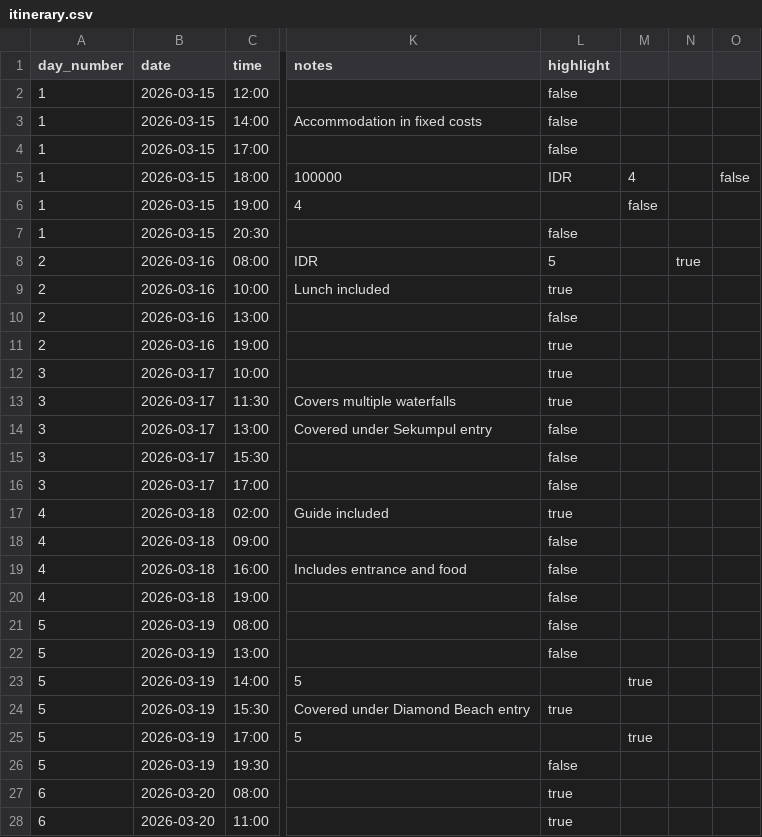
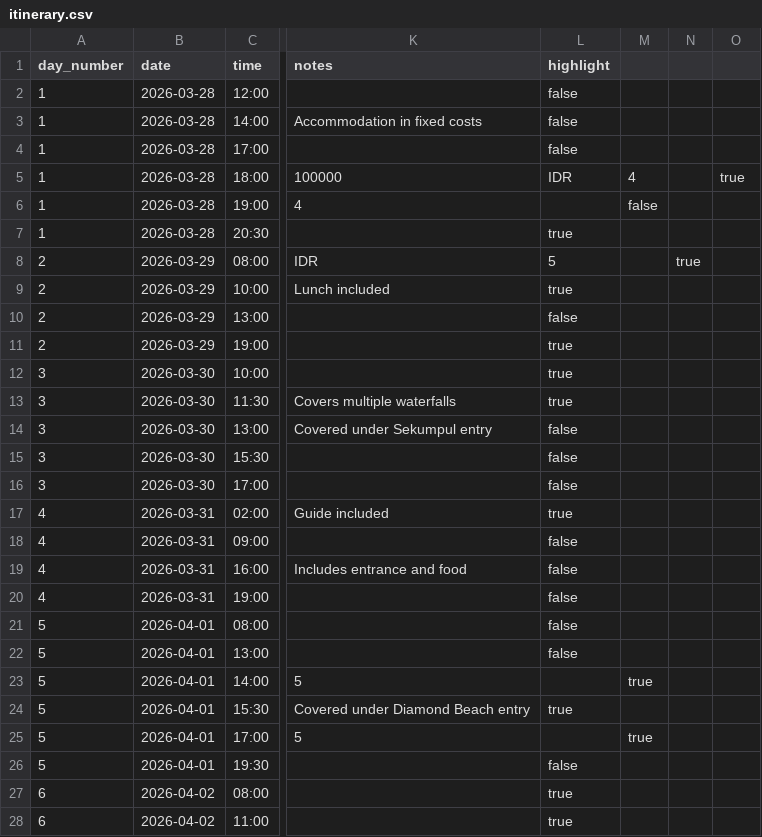
Before and after one commit to Visakh47/atlas-vacations, a CSV file: public/data/vacations/bali-2026/itinerary.csv, drawn as a sheet; only a part is shown, gaps mark what is left out; the diff covers the shown part only; the diff names each change by its address in the sheet, - before the commit and + after, or states it on an @@ line.

```diff
--- a/public/data/vacations/bali-2026/itinerary.csv
+++ b/public/data/vacations/bali-2026/itinerary.csv
-B2:B7 (date): 2026-03-15
+B2:B7 (date): 2026-03-28
-O5: false
+O5: true
-L7 (highlight): false
+L7 (highlight): true
-B8:B11 (date): 2026-03-16
+B8:B11 (date): 2026-03-29
-B12:B16 (date): 2026-03-17
+B12:B16 (date): 2026-03-30
-B17:B20 (date): 2026-03-18
+B17:B20 (date): 2026-03-31
-B21:B26 (date): 2026-03-19
+B21:B26 (date): 2026-04-01
-B27:B28 (date): 2026-03-20
+B27:B28 (date): 2026-04-02
```
Also changed, not shown: 2 added rows and 25 edited cells elsewhere in this file, public/data/vacations/bali-2026/budget.csv, 7 other files.
